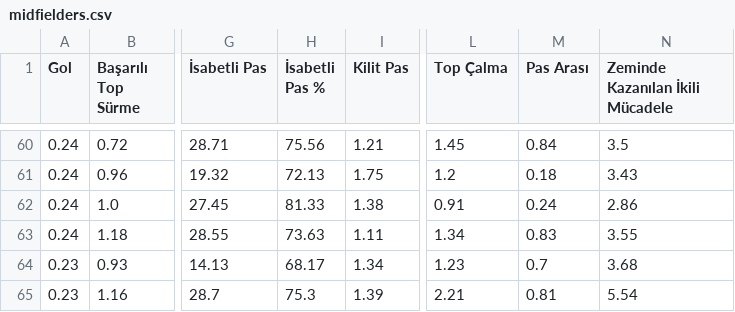
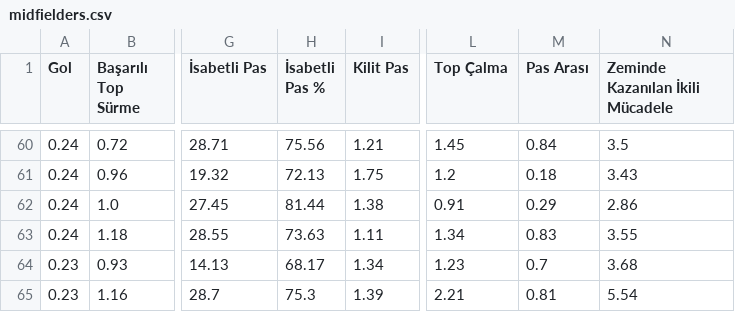
Before and after one commit to scatterradarcsv/csv_scatter_radar_15matches_per90_noPos, a CSV file: midfielders.csv, drawn as a sheet; only a part is shown, gaps mark what is left out; the diff covers the shown part only; the diff names each change by its address in the sheet, - before the commit and + after, or states it on an @@ line.

```diff
--- a/midfielders.csv
+++ b/midfielders.csv
-H62 (İsabetli Pas %): 81.33
+H62 (İsabetli Pas %): 81.44
-M62 (Pas Arası): 0.24
+M62 (Pas Arası): 0.29
```
Also changed, not shown: 18 edited cells elsewhere in this file.
